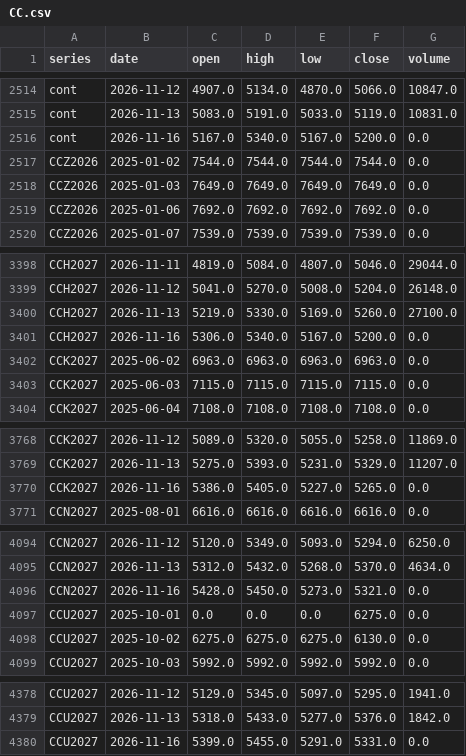
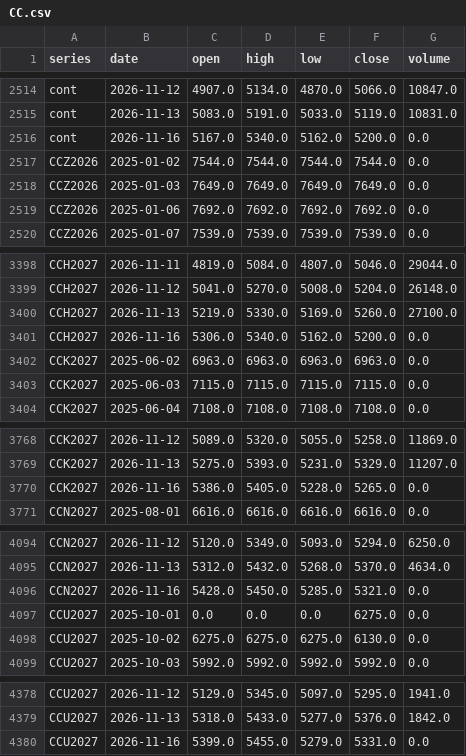
Before and after one commit to BMR-Com/Brazil--trade, a CSV file: data/ohlc/CC.csv, drawn as a sheet; only a part is shown, gaps mark what is left out.

```diff
--- a/data/ohlc/CC.csv
+++ b/data/ohlc/CC.csv
@@ -2515,3 +2515,3 @@ cont,2026-11-12,4907.0,5134.0,4870.0,5066.0,10847.0
 cont,2026-11-13,5083.0,5191.0,5033.0,5119.0,10831.0
-cont,2026-11-16,5167.0,5340.0,5167.0,5200.0,0.0
+cont,2026-11-16,5167.0,5340.0,5162.0,5200.0,0.0
 CCZ2026,2025-01-02,7544.0,7544.0,7544.0,7544.0,0.0
@@ -3400,3 +3400,3 @@ CCH2027,2026-11-12,5041.0,5270.0,5008.0,5204.0,26148.0
 CCH2027,2026-11-13,5219.0,5330.0,5169.0,5260.0,27100.0
-CCH2027,2026-11-16,5306.0,5340.0,5167.0,5200.0,0.0
+CCH2027,2026-11-16,5306.0,5340.0,5162.0,5200.0,0.0
 CCK2027,2025-06-02,6963.0,6963.0,6963.0,6963.0,0.0
@@ -3769,3 +3769,3 @@ CCK2027,2026-11-12,5089.0,5320.0,5055.0,5258.0,11869.0
 CCK2027,2026-11-13,5275.0,5393.0,5231.0,5329.0,11207.0
-CCK2027,2026-11-16,5386.0,5405.0,5227.0,5265.0,0.0
+CCK2027,2026-11-16,5386.0,5405.0,5228.0,5265.0,0.0
 CCN2027,2025-08-01,6616.0,6616.0,6616.0,6616.0,0.0
@@ -4095,3 +4095,3 @@ CCN2027,2026-11-12,5120.0,5349.0,5093.0,5294.0,6250.0
 CCN2027,2026-11-13,5312.0,5432.0,5268.0,5370.0,4634.0
-CCN2027,2026-11-16,5428.0,5450.0,5273.0,5321.0,0.0
+CCN2027,2026-11-16,5428.0,5450.0,5285.0,5321.0,0.0
 CCU2027,2025-10-01,0.0,0.0,0.0,6275.0,0.0
@@ -4379,2 +4379,2 @@ CCU2027,2026-11-12,5129.0,5345.0,5097.0,5295.0,1941.0
 CCU2027,2026-11-13,5318.0,5433.0,5277.0,5376.0,1842.0
-CCU2027,2026-11-16,5399.0,5455.0,5291.0,5331.0,0.0
+CCU2027,2026-11-16,5399.0,5455.0,5279.0,5331.0,0.0
```
Also changed, not shown: data/ohlc/CT.csv, 15 other files.
